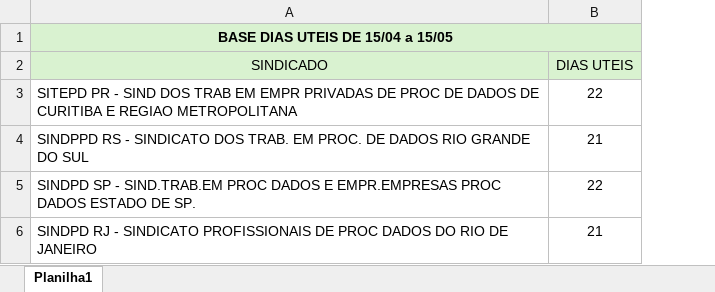
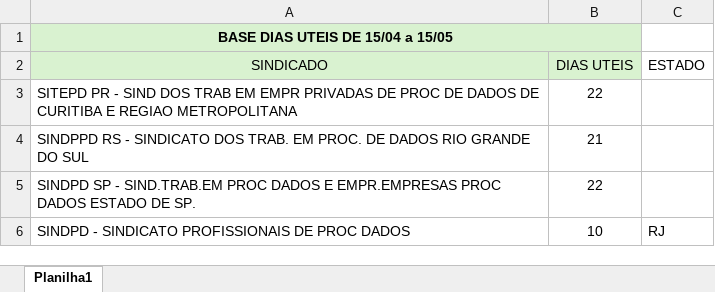
Before and after one commit to ajndantas/I2A2-Grupo_01, an Excel workbook: Desafio 4 - Vale Refeição/Desafio 4 - Dados/Base dias uteis - Informará o dia do PGTO e a Competência.xlsx, sheet Planilha1, drawn as a sheet; values as stored, in another font and other column widths than the file's, no borders; removed rows and columns are numbered as before the commit, all else as after; the diff names each change by its address in the sheet, - before the commit and + after, or states it on an @@ line.

```diff
--- a/Desafio 4 - Vale Refeição/Desafio 4 - Dados/Base dias uteis - Informará o dia do PGTO e a Competência.xlsx (sheet Planilha1)
+++ b/Desafio 4 - Vale Refeição/Desafio 4 - Dados/Base dias uteis - Informará o dia do PGTO e a Competência.xlsx (sheet Planilha1)
+column C (ESTADO), empty
-row 6: SINDPD RJ - SINDICATO PROFISSIONAIS DE PROC DADOS DO RIO DE JANEIRO | 21
+row 6: SINDPD - SINDICATO PROFISSIONAIS DE PROC DADOS | 10 | RJ
```
Also changed, not shown: Desafio 4 - Vale Refeição/Desafio 4 - Dados/BASE SINDICATO X VALOR.xlsx, 46 other files.
